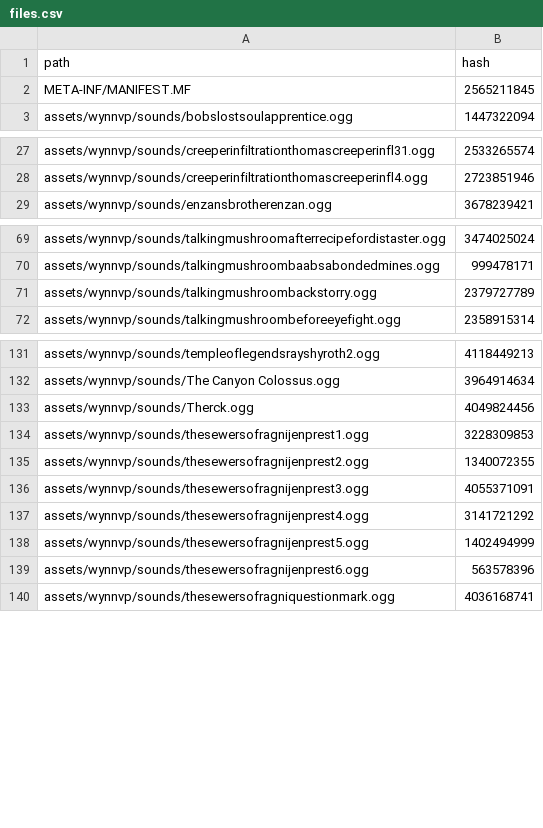
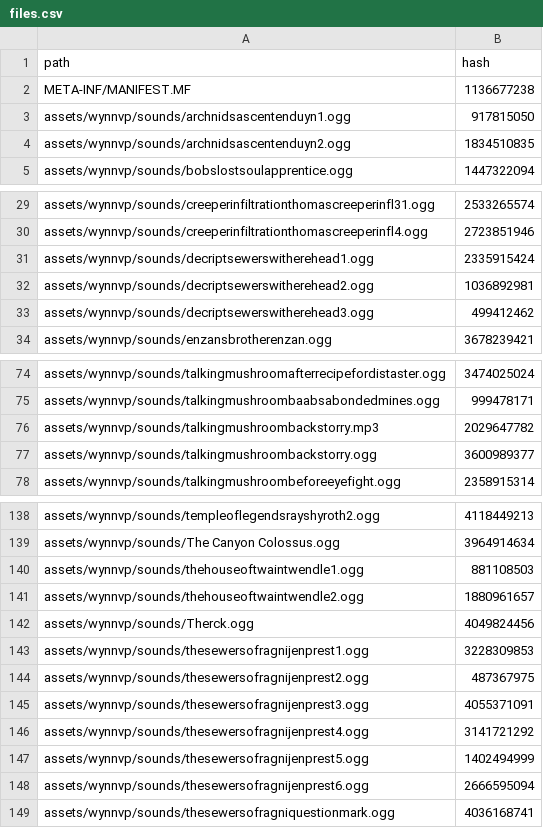
Before and after one commit to Team-VoW/updater-data, a CSV file: files.csv, drawn as a sheet; only a part is shown, gaps mark what is left out; the diff covers the shown part only.

```diff
--- a/files.csv
+++ b/files.csv
@@ -1,3 +1,5 @@
 path,hash
-META-INF/MANIFEST.MF,2565211845
+META-INF/MANIFEST.MF,1136677238
+assets/wynnvp/sounds/archnidsascentenduyn1.ogg,917815050
+assets/wynnvp/sounds/archnidsascentenduyn2.ogg,1834510835
 assets/wynnvp/sounds/bobslostsoulapprentice.ogg,1447322094
@@ -28,2 +30,5 @@ assets/wynnvp/sounds/creeperinfiltrationthomascreeperinfl31.ogg,2533265574
 assets/wynnvp/sounds/creeperinfiltrationthomascreeperinfl4.ogg,2723851946
+assets/wynnvp/sounds/decriptsewerswitherehead1.ogg,2335915424
+assets/wynnvp/sounds/decriptsewerswitherehead2.ogg,1036892981
+assets/wynnvp/sounds/decriptsewerswitherehead3.ogg,499412462
 assets/wynnvp/sounds/enzansbrotherenzan.ogg,3678239421
@@ -70,3 +75,4 @@ assets/wynnvp/sounds/talkingmushroomafterrecipefordistaster.ogg,3474025024
 assets/wynnvp/sounds/talkingmushroombaabsabondedmines.ogg,999478171
-assets/wynnvp/sounds/talkingmushroombackstorry.ogg,2379727789
+assets/wynnvp/sounds/talkingmushroombackstorry.mp3,2029647782
+assets/wynnvp/sounds/talkingmushroombackstorry.ogg,3600989377
 assets/wynnvp/sounds/talkingmushroombeforeeyefight.ogg,2358915314
@@ -132,5 +139,7 @@ assets/wynnvp/sounds/templeoflegendsrayshyroth2.ogg,4118449213
 assets/wynnvp/sounds/The Canyon Colossus.ogg,3964914634
+assets/wynnvp/sounds/thehouseoftwaintwendle1.ogg,881108503
+assets/wynnvp/sounds/thehouseoftwaintwendle2.ogg,1880961657
 assets/wynnvp/sounds/Therck.ogg,4049824456
 assets/wynnvp/sounds/thesewersofragnijenprest1.ogg,3228309853
-assets/wynnvp/sounds/thesewersofragnijenprest2.ogg,1340072355
+assets/wynnvp/sounds/thesewersofragnijenprest2.ogg,487367975
 assets/wynnvp/sounds/thesewersofragnijenprest3.ogg,4055371091
@@ -138,3 +147,3 @@ assets/wynnvp/sounds/thesewersofragnijenprest4.ogg,3141721292
 assets/wynnvp/sounds/thesewersofragnijenprest5.ogg,1402494999
-assets/wynnvp/sounds/thesewersofragnijenprest6.ogg,563578396
+assets/wynnvp/sounds/thesewersofragnijenprest6.ogg,2666595094
 assets/wynnvp/sounds/thesewersofragniquestionmark.ogg,4036168741
```
Also changed, not shown: 1 added row and 2 edited cells elsewhere in this file, 15 other files.
